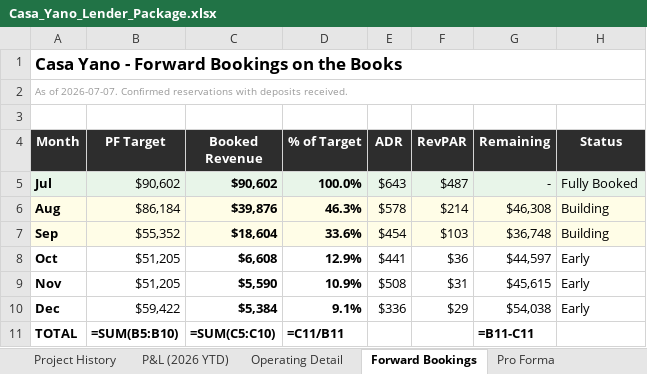
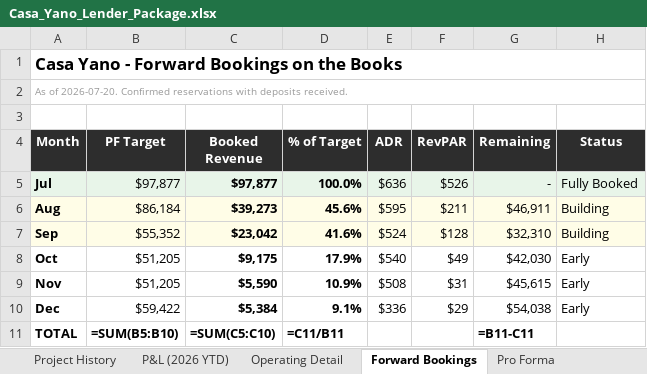
Before and after one commit to matt-dcp/yano, an Excel workbook: Casa_Yano_Lender_Package.xlsx, sheet Forward Bookings, drawn as a sheet; values as stored, in another font and other column widths than the file's, no borders; formulas without a stored value are shown as written; the diff names each change by its address in the sheet, - before the commit and + after, or states it on an @@ line.

```diff
--- a/Casa_Yano_Lender_Package.xlsx (sheet Forward Bookings)
+++ b/Casa_Yano_Lender_Package.xlsx (sheet Forward Bookings)
-A2 (Month): As of 2026-07-07. Confirmed reservations…
+A2 (Month): As of 2026-07-20. Confirmed reservations…
-B5 (PF Target): $90,602
+B5 (PF Target): $97,877
-C5 (Booked Revenue): $90,602
+C5 (Booked Revenue): $97,877
-E5 (ADR): $643
+E5 (ADR): $636
-F5 (RevPAR): $487
+F5 (RevPAR): $526
-C6 (Booked Revenue): $39,876
+C6 (Booked Revenue): $39,273
-D6 (% of Target): 46.3%
+D6 (% of Target): 45.6%
-E6 (ADR): $578
+E6 (ADR): $595
-F6 (RevPAR): $214
+F6 (RevPAR): $211
-G6 (Remaining): $46,308
+G6 (Remaining): $46,911
-C7 (Booked Revenue): $18,604
+C7 (Booked Revenue): $23,042
-D7 (% of Target): 33.6%
+D7 (% of Target): 41.6%
-E7 (ADR): $454
+E7 (ADR): $524
-F7 (RevPAR): $103
+F7 (RevPAR): $128
-G7 (Remaining): $36,748
+G7 (Remaining): $32,310
-C8 (Booked Revenue): $6,608
+C8 (Booked Revenue): $9,175
-D8 (% of Target): 12.9%
+D8 (% of Target): 17.9%
-E8 (ADR): $441
+E8 (ADR): $540
-F8 (RevPAR): $36
+F8 (RevPAR): $49
-G8 (Remaining): $44,597
+G8 (Remaining): $42,030
```
Also changed, not shown: sheet Operating Detail, sheet Executive Summary, sheet Pro Forma, sheet Project History, Casa_Yano_Loan_Evaluator.xlsx, 1 other file.
